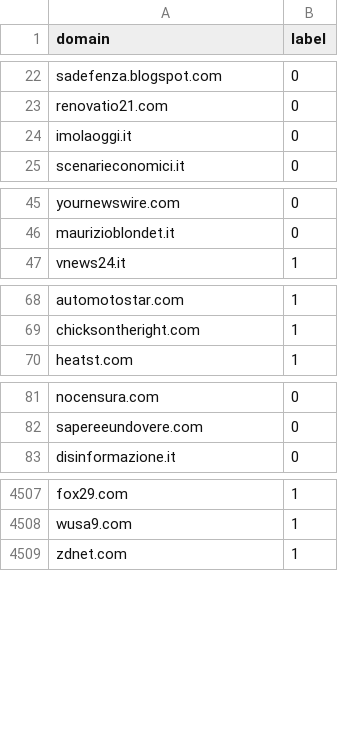
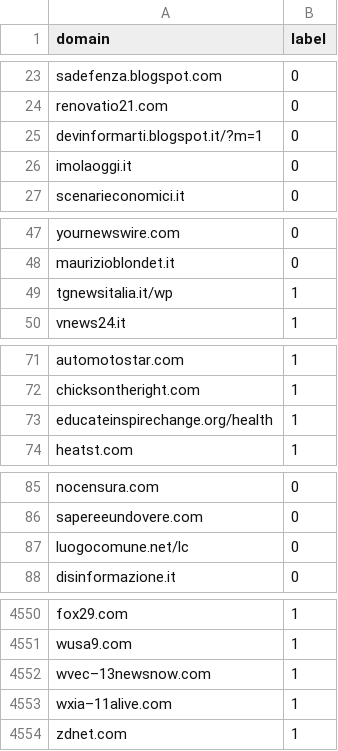
Before and after one commit to credi-net/CrediGraph, a CSV file: data/classification/processed/misinfo-domains.csv, drawn as a sheet; only a part is shown, gaps mark what is left out; the diff covers the shown part only.

```diff
--- a/data/classification/processed/misinfo-domains.csv
+++ b/data/classification/processed/misinfo-domains.csv
@@ -23,2 +24,3 @@ sadefenza.blogspot.com,0
 renovatio21.com,0
+devinformarti.blogspot.it/?m=1,0
 imolaoggi.it,0
@@ -46,2 +48,3 @@ yournewswire.com,0
 maurizioblondet.it,0
+tgnewsitalia.it/wp,1
 vnews24.it,1
@@ -69,2 +72,3 @@ automotostar.com,1
 chicksontheright.com,1
+educateinspirechange.org/health,1
 heatst.com,1
@@ -82,2 +86,3 @@ nocensura.com,0
 sapereeundovere.com,0
+luogocomune.net/lc,0
 disinformazione.it,0
@@ -4508,2 +4551,4 @@ fox29.com,1
 wusa9.com,1
+wvec–13newsnow.com,1
+wxia–11alive.com,1
 zdnet.com,1
```
Also changed, not shown: 40 added rows elsewhere in this file, data/classification/processed/phish-dataset.csv, data/classification/processed/urlhaus.csv, 4 other files.
